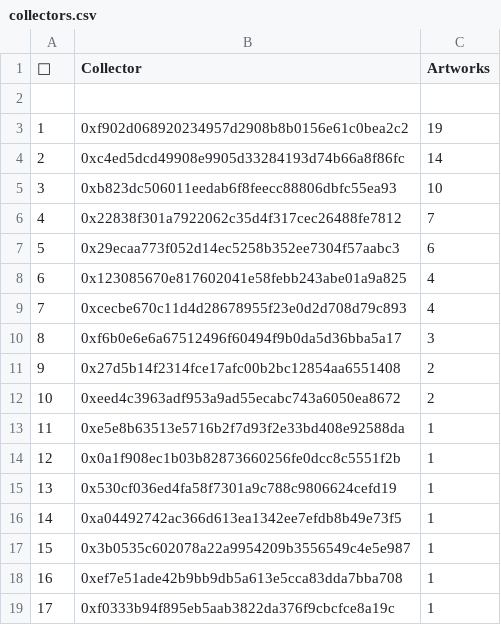
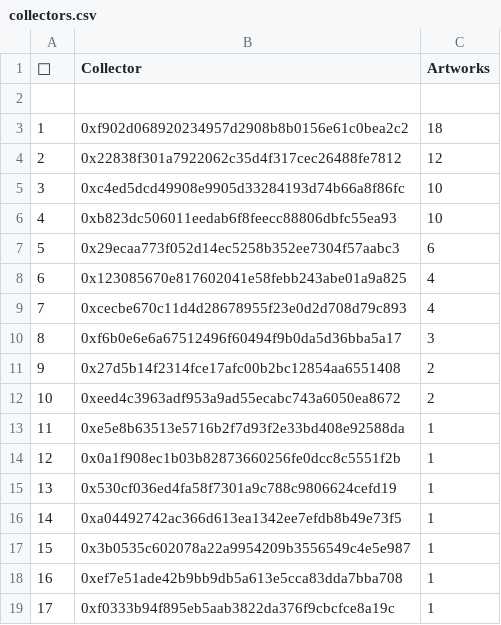
Before and after one commit to JohnOrionYoung/JOYhotPotato, a CSV file: src/python/collectors.csv, drawn as a sheet; removed rows and columns are numbered as before the commit, all else as after; the diff names each change by its address in the sheet, - before the commit and + after, or states it on an @@ line.

Commit message:
update

```diff
--- a/src/python/collectors.csv
+++ b/src/python/collectors.csv
-C3 (Artworks): 19
+C3 (Artworks): 18
+row 4: 2 | 0x22838f301a7922062c35d4f317cec26488fe7812 | 12
@@ column A (👑) renumbered between rows 5 and 6 @@
-C5 (Artworks): 14
+C5 (Artworks): 10
-row 6: 4 | 0x22838f301a7922062c35d4f317cec26488fe7812 | 7
```
